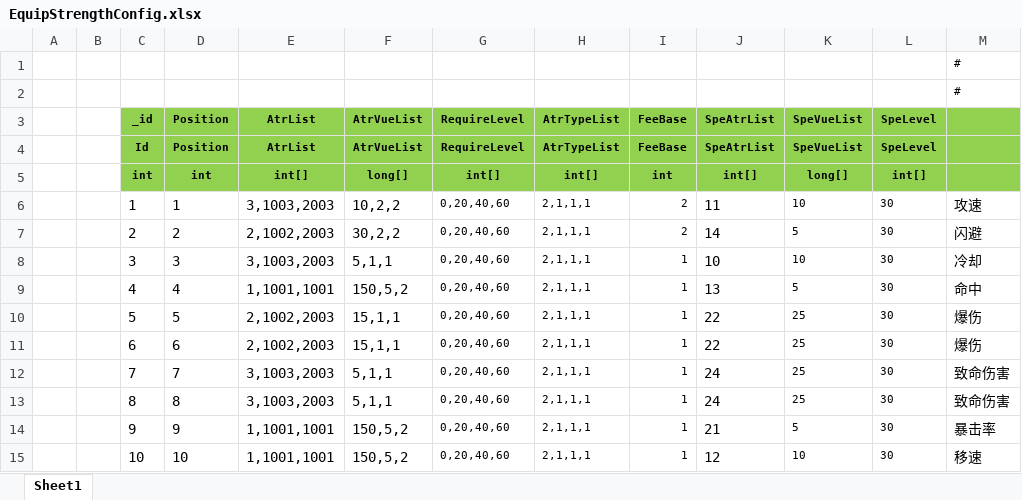
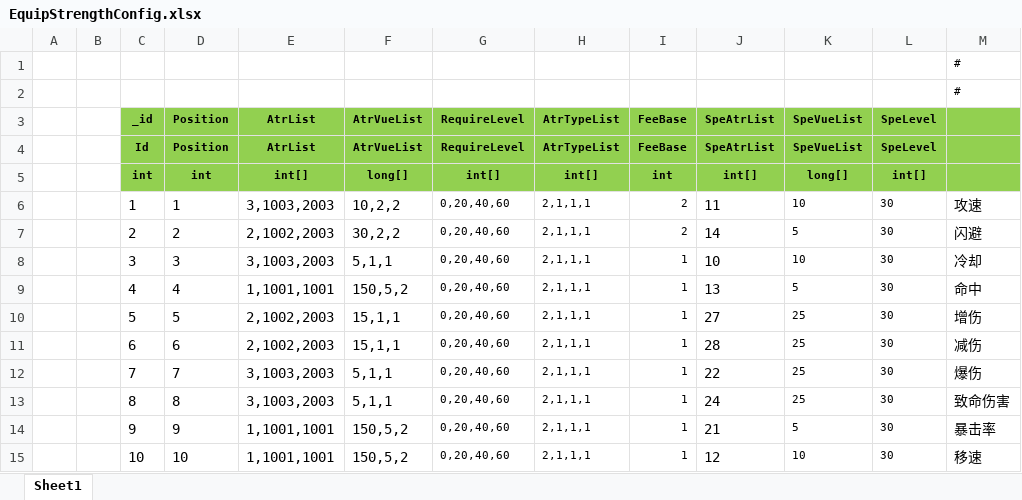
Before and after one commit to wokanjianyang/legend2, an Excel workbook: Excel/EquipStrengthConfig.xlsx, sheet Sheet1, drawn as a sheet; values as stored, in another font and other column widths than the file's, no borders; the diff names each change by its address in the sheet, - before the commit and + after, or states it on an @@ line.

```diff
--- a/Excel/EquipStrengthConfig.xlsx (sheet Sheet1)
+++ b/Excel/EquipStrengthConfig.xlsx (sheet Sheet1)
-J10 (SpeAtrList): 22
+J10 (SpeAtrList): 27
-M10: 爆伤
+M10: 增伤
-J11 (SpeAtrList): 22
+J11 (SpeAtrList): 28
-M11: 爆伤
+M11: 减伤
-J12 (SpeAtrList): 24
+J12 (SpeAtrList): 22
-M12: 致命伤害
+M12: 爆伤
```
Also changed, not shown: Excel/DropConfig.xlsx, Excel/LegacyConfig.xlsx, 22 other files.
